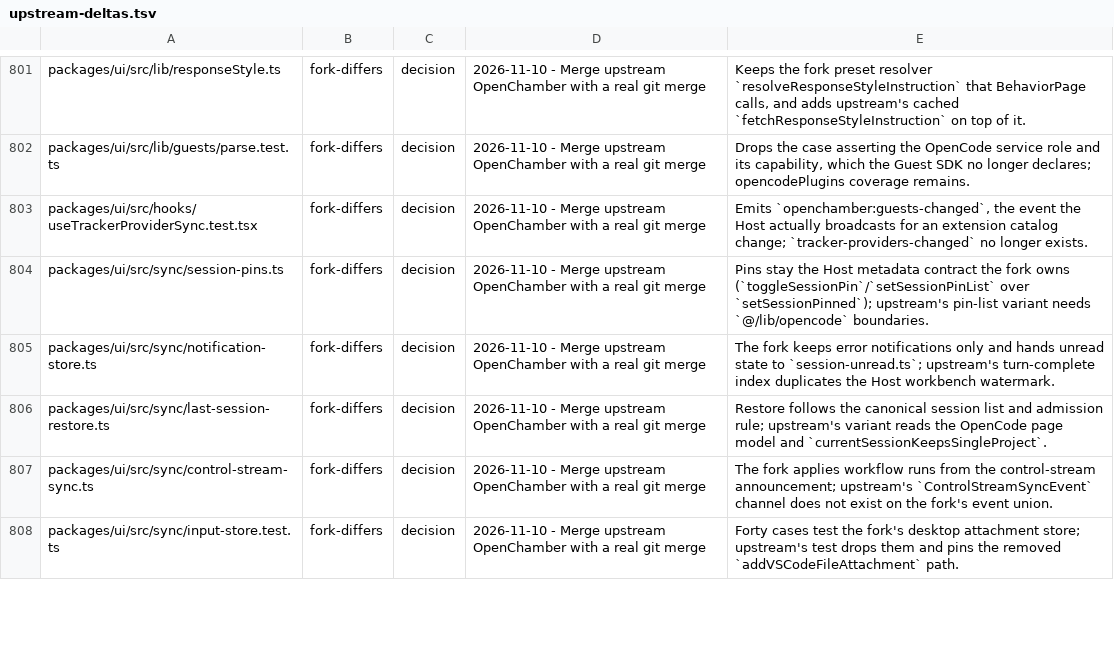
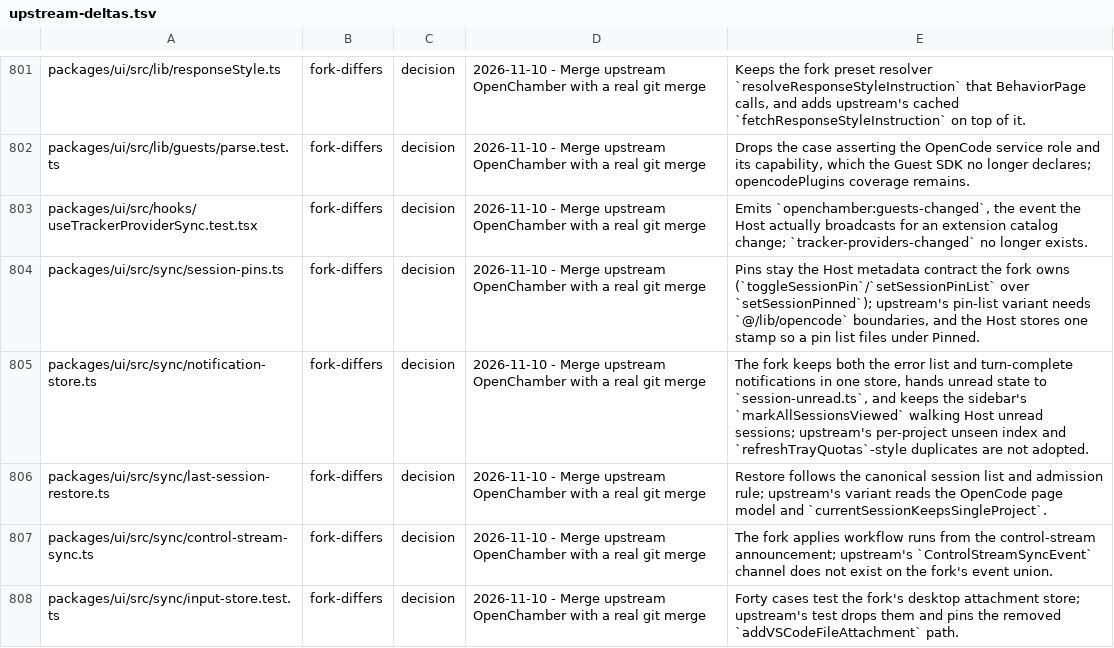
Before and after one commit to Shizuku-Yume/ohpichamber-dev, a TSV file: .workflow/upstream-deltas.tsv, drawn as a sheet; only a part is shown, gaps mark what is left out.

```diff
--- a/.workflow/upstream-deltas.tsv
+++ b/.workflow/upstream-deltas.tsv
@@ -803,4 +803,4 @@ packages/ui/src/lib/guests/parse.test.ts	fork-differs	decision	2026-11-10 - Merg
 packages/ui/src/hooks/useTrackerProviderSync.test.tsx	fork-differs	decision	2026-11-10 - Merge upstream OpenChamber with a real git merge	Emits `openchamber:guests-changed`, the event the Host actually broadcasts for an extension catalog change; `tracker-providers-changed` no longer exists.
-packages/ui/src/sync/session-pins.ts	fork-differs	decision	2026-11-10 - Merge upstream OpenChamber with a real git merge	Pins stay the Host metadata contract the fork owns (`toggleSessionPin`/`setSessionPinList` over `setSessionPinned`); upstream's pin-list variant needs `@/lib/opencode` boundaries.
-packages/ui/src/sync/notification-store.ts	fork-differs	decision	2026-11-10 - Merge upstream OpenChamber with a real git merge	The fork keeps error notifications only and hands unread state to `session-unread.ts`; upstream's turn-complete index duplicates the Host workbench watermark.
+packages/ui/src/sync/session-pins.ts	fork-differs	decision	2026-11-10 - Merge upstream OpenChamber with a real git merge	Pins stay the Host metadata contract the fork owns (`toggleSessionPin`/`setSessionPinList` over `setSessionPinned`); upstream's pin-list variant needs `@/lib/opencode` boundaries, and the Host stores one stamp so a pin list files under Pinned.
+packages/ui/src/sync/notification-store.ts	fork-differs	decision	2026-11-10 - Merge upstream OpenChamber with a real git merge	The fork keeps both the error list and turn-complete notifications in one store, hands unread state to `session-unread.ts`, and keeps the sidebar's `markAllSessionsViewed` walking Host unread sessions; upstream's per-project unseen index and `refreshTrayQuotas`-style duplicates are not adopted.
 packages/ui/src/sync/last-session-restore.ts	fork-differs	decision	2026-11-10 - Merge upstream OpenChamber with a real git merge	Restore follows the canonical session list and admission rule; upstream's variant reads the OpenCode page model and `currentSessionKeepsSingleProject`.
```
Also changed, not shown: 2 other files.
